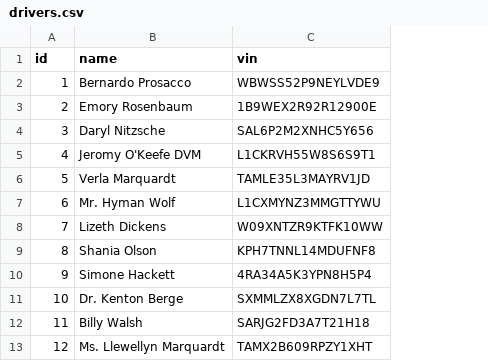
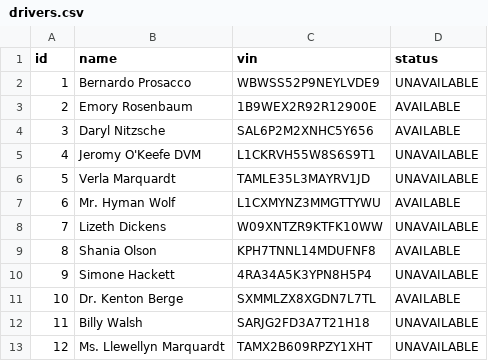
Before and after one commit to tildeee/oo-ride-share, a CSV file: support/drivers.csv, drawn as a sheet; only a part is shown; the diff names each change by its address in the sheet, - before the commit and + after, or states it on an @@ line.

Commit message:
added status to driver in class, csv, loader

```diff
--- a/support/drivers.csv
+++ b/support/drivers.csv
+column D (status), rows 2-13: UNAVAILABLE | AVAILABLE | AVAILABLE | UNAVAILABLE | UNAVAILABLE | AVAILABLE | UNAVAILABLE | AVAILABLE | UNAVAILABLE | AVAILABLE | UNAVAILABLE | UNAVAILABLE
```
Also changed, not shown: 2 other files.
